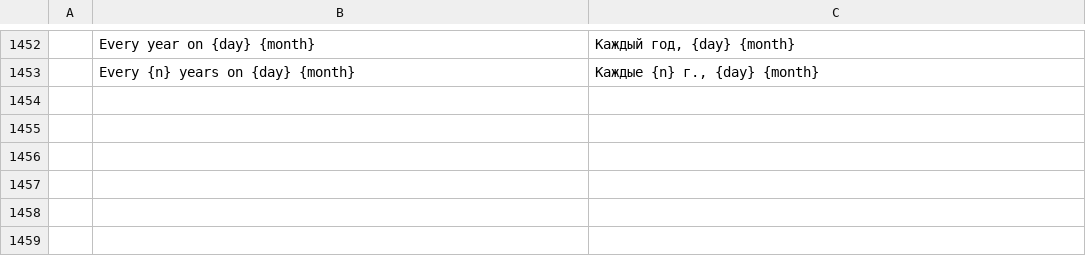
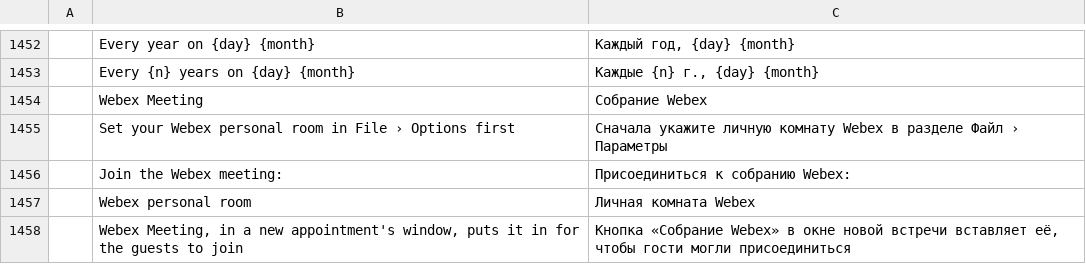
Before and after one commit to dgaudin/quatrelle, a TSV file: crates/ui-egui/src/i18n/ru.tsv, drawn as a sheet; only a part is shown, gaps mark what is left out; the diff names each change by its address in the sheet, - before the commit and + after, or states it on an @@ line.

```diff
--- a/crates/ui-egui/src/i18n/ru.tsv
+++ b/crates/ui-egui/src/i18n/ru.tsv
+row 1454:  | Webex Meeting | Собрание Webex
+row 1455:  | Set your Webex personal room in File › Options first | Сначала укажите личную комнату Webex в разделе Файл › Параметры
+row 1456:  | Join the Webex meeting: | Присоединиться к собранию Webex:
+row 1457:  | Webex personal room | Личная комната Webex
+row 1458:  | Webex Meeting, in a new appointment's window, puts it in for the guests to join | Кнопка «Собрание Webex» в окне новой встречи вставляет её, чтобы гости могли присоединиться
```
Also changed, not shown: crates/ui-egui/src/i18n/ar.tsv, crates/ui-egui/src/i18n/de.tsv, 21 other files.
